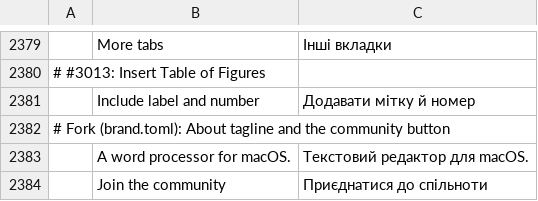
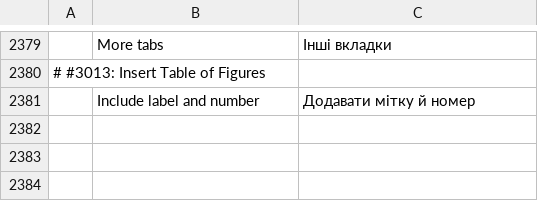
Before and after one commit to baranmich/sw-tsunami, a TSV file: crates/ui-egui/src/i18n/uk.tsv, drawn as a sheet; only a part is shown, gaps mark what is left out.

```diff
--- a/crates/ui-egui/src/i18n/uk.tsv
+++ b/crates/ui-egui/src/i18n/uk.tsv
@@ -2381,4 +2381 @@
 	Include label and number	Додавати мітку й номер
-# Fork (brand.toml): About tagline and the community button
-	A word processor for macOS.	Текстовий редактор для macOS.
-	Join the community	Приєднатися до спільноти
```
Also changed, not shown: crates/ui-egui/src/i18n/bg.tsv, crates/ui-egui/src/i18n/da.tsv, 43 other files.
